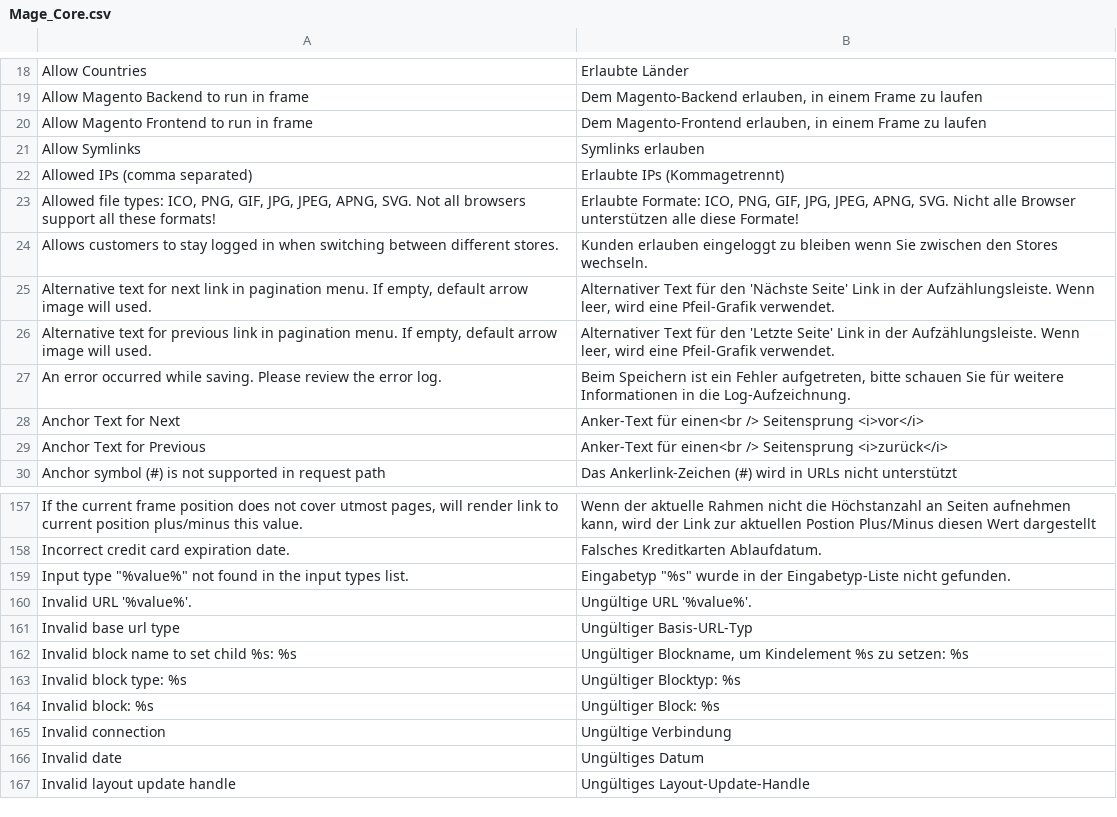
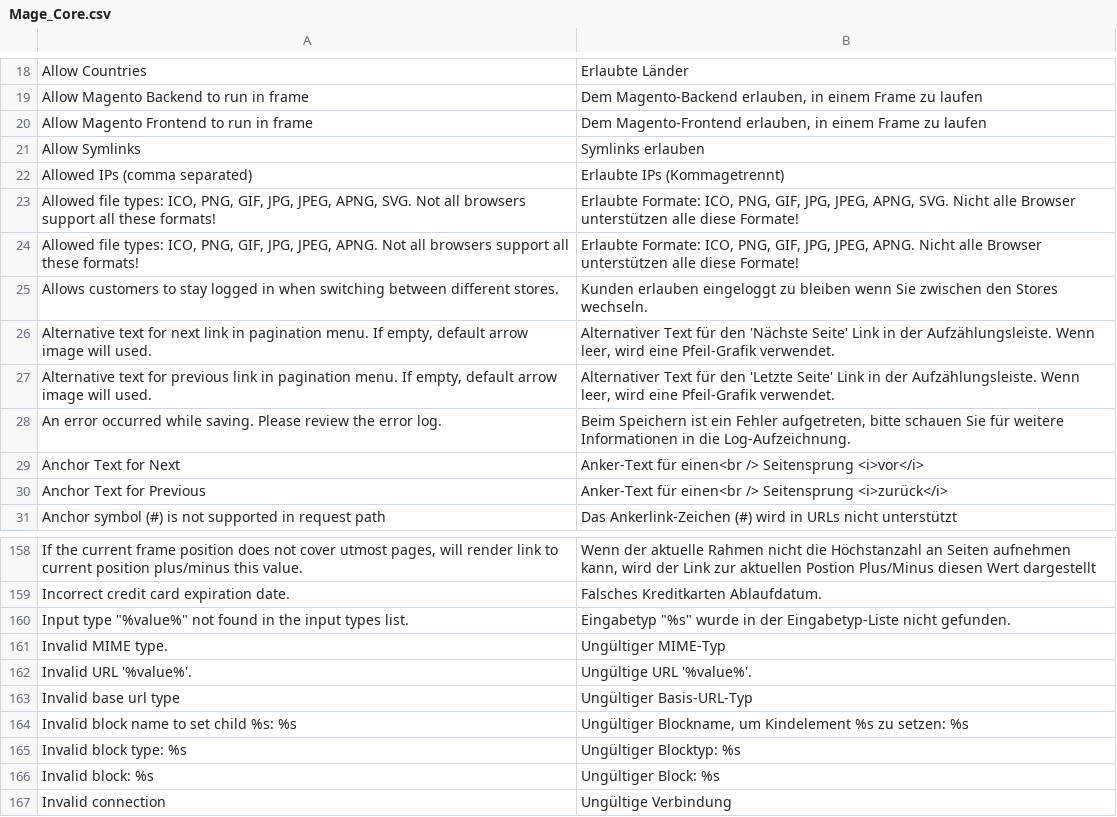
Before and after one commit to MaWoScha/German_LocalePack_de_DE, a CSV file: app/locale/de_DE/Mage_Core.csv, drawn as a sheet; only a part is shown, gaps mark what is left out; the shorter side is filled out with more unchanged rows.

Commit message:
Version 0.5.0, added: Missing translations (Magento v1.9.2.3) completed

```diff
--- a/app/locale/de_DE/Mage_Core.csv
+++ b/app/locale/de_DE/Mage_Core.csv
@@ -29,2 +29,3 @@
 "Allowed file types: ICO, PNG, GIF, JPG, JPEG, APNG, SVG. Not all browsers support all these formats!","Erlaubte Formate: ICO, PNG, GIF, JPG, JPEG, APNG, SVG. Nicht alle Browser unterstützen alle diese Formate!"
+"Allowed file types: ICO, PNG, GIF, JPG, JPEG, APNG. Not all browsers support all these formats!","Erlaubte Formate: ICO, PNG, GIF, JPG, JPEG, APNG. Nicht alle Browser unterstützen alle diese Formate!"
 "Allows customers to stay logged in when switching between different stores.","Kunden erlauben eingeloggt zu bleiben wenn Sie zwischen den Stores wechseln."
@@ -165,2 +166,3 @@
 "Input type ""%value%"" not found in the input types list.","Eingabetyp ""%s"" wurde in der Eingabetyp-Liste nicht gefunden."
+"Invalid MIME type.","Ungültiger MIME-Typ"
 "Invalid URL '%value%'.","Ungültige URL '%value%'."
```
Also changed, not shown: app/locale/de_DE/Mage_Page.csv, app/locale/de_DE/Mage_Usa.csv, 3 other files.
